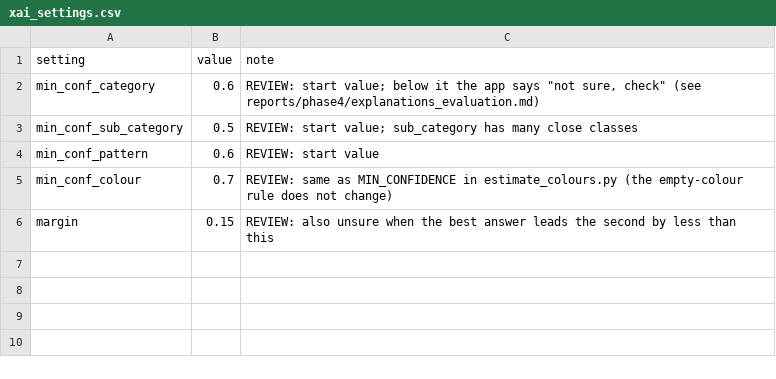
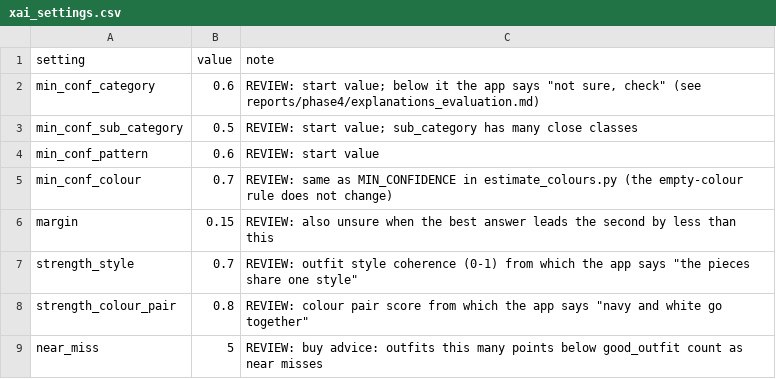
Before and after one commit to mohamedaziz-ouertatani/DressMe, a CSV file: mappings/xai_settings.csv, drawn as a sheet.

Commit message:
Outfit XAI: points per part and strengths

```diff
--- a/mappings/xai_settings.csv
+++ b/mappings/xai_settings.csv
@@ -6 +6,4 @@ min_conf_colour,0.7,REVIEW: same as MIN_CONFIDENCE in estimate_colours.py (the e
 margin,0.15,REVIEW: also unsure when the best answer leads the second by less than this
+strength_style,0.7,"REVIEW: outfit style coherence (0-1) from which the app says ""the pieces share one style"""
+strength_colour_pair,0.8,"REVIEW: colour pair score from which the app says ""navy and white go together"""
+near_miss,5,REVIEW: buy advice: outfits this many points below good_outfit count as near misses
```
Also changed, not shown: 3 other files.
